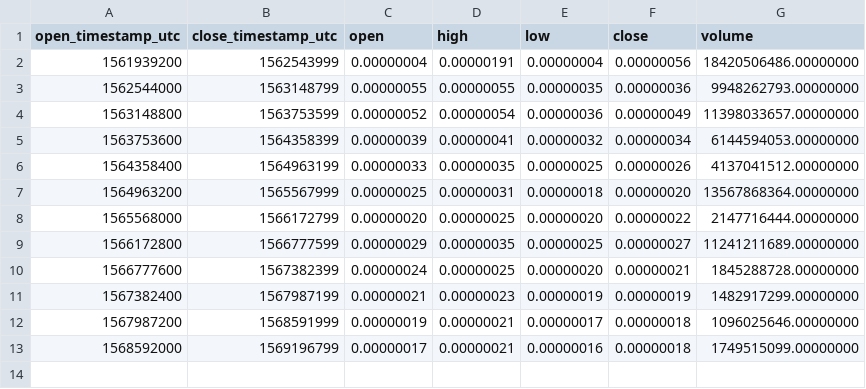
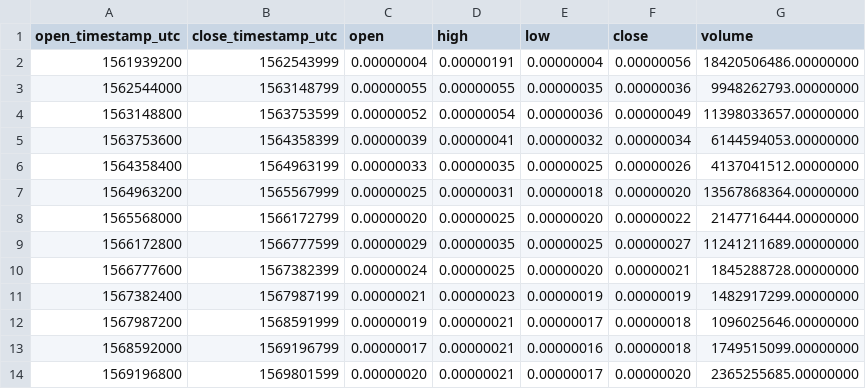
Before and after one commit to cryptobigbro/binance-ERDBTC, a CSV file: binance-ERDBTC-1w.csv, drawn as a sheet; the diff names each change by its address in the sheet, - before the commit and + after, or states it on an @@ line.

```diff
--- a/binance-ERDBTC-1w.csv
+++ b/binance-ERDBTC-1w.csv
+row 14: 1569196800 | 1569801599 | 0.00000020 | 0.00000021 | 0.00000017 | 0.00000020 | 2365255685.00000000
```
Also changed, not shown: binance-ERDBTC-1d.csv, binance-ERDBTC-1h.csv.
